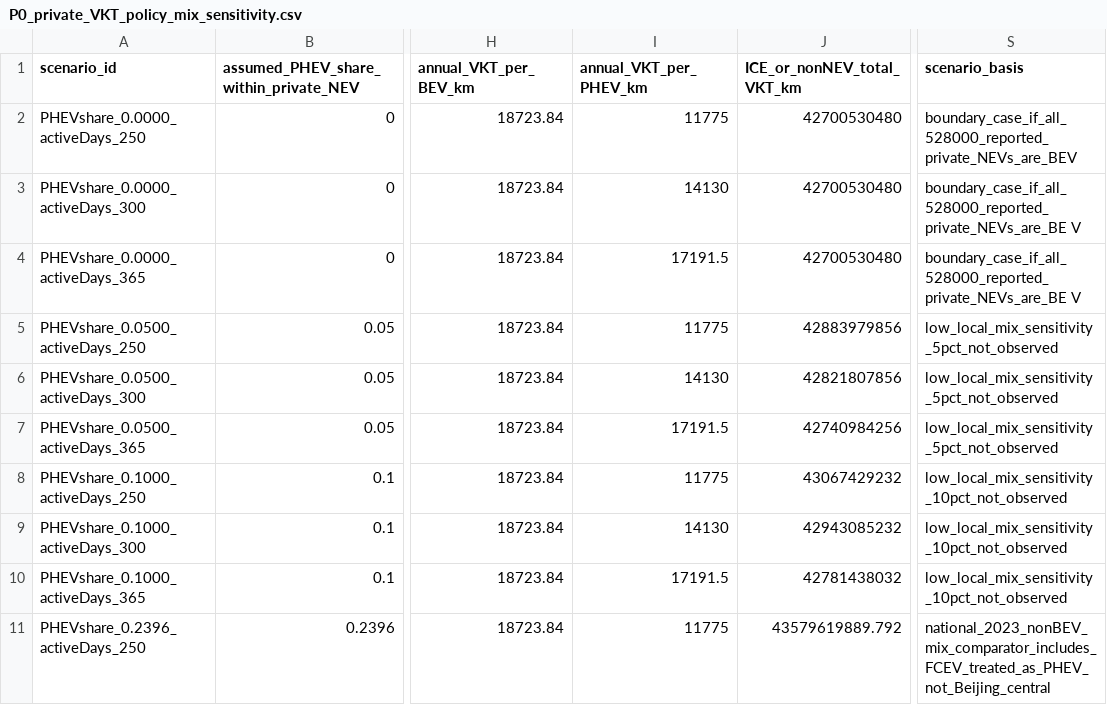
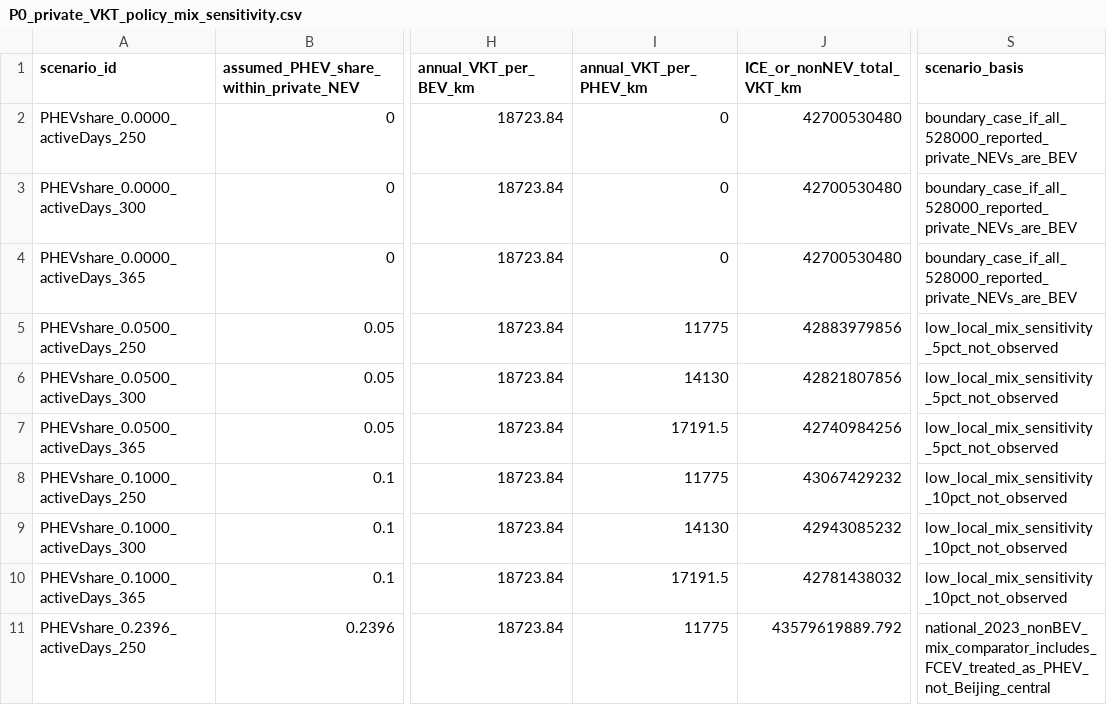
Before and after one commit to Alias0000001/APMCM-2023-C-Q5-Beijing, a CSV file: 02_Cleaned_Data/P0_private_VKT_policy_mix_sensitivity.csv, drawn as a sheet; only a part is shown, gaps mark what is left out; the diff names each change by its address in the sheet, - before the commit and + after, or states it on an @@ line.

Commit message:
Fix zero-PHEV boundary scenario output labels

```diff
--- a/02_Cleaned_Data/P0_private_VKT_policy_mix_sensitivity.csv
+++ b/02_Cleaned_Data/P0_private_VKT_policy_mix_sensitivity.csv
-I2 (annual_VKT_per_PHEV_km): 11775
+I2 (annual_VKT_per_PHEV_km): 0
-I3 (annual_VKT_per_PHEV_km): 14130
+I3 (annual_VKT_per_PHEV_km): 0
-S3:S4 (scenario_basis): boundary_case_if_all_528000_reported_private_NEVs_are_BE V
+S3:S4 (scenario_basis): boundary_case_if_all_528000_reported_private_NEVs_are_BEV
-I4 (annual_VKT_per_PHEV_km): 17191.5
+I4 (annual_VKT_per_PHEV_km): 0
```
